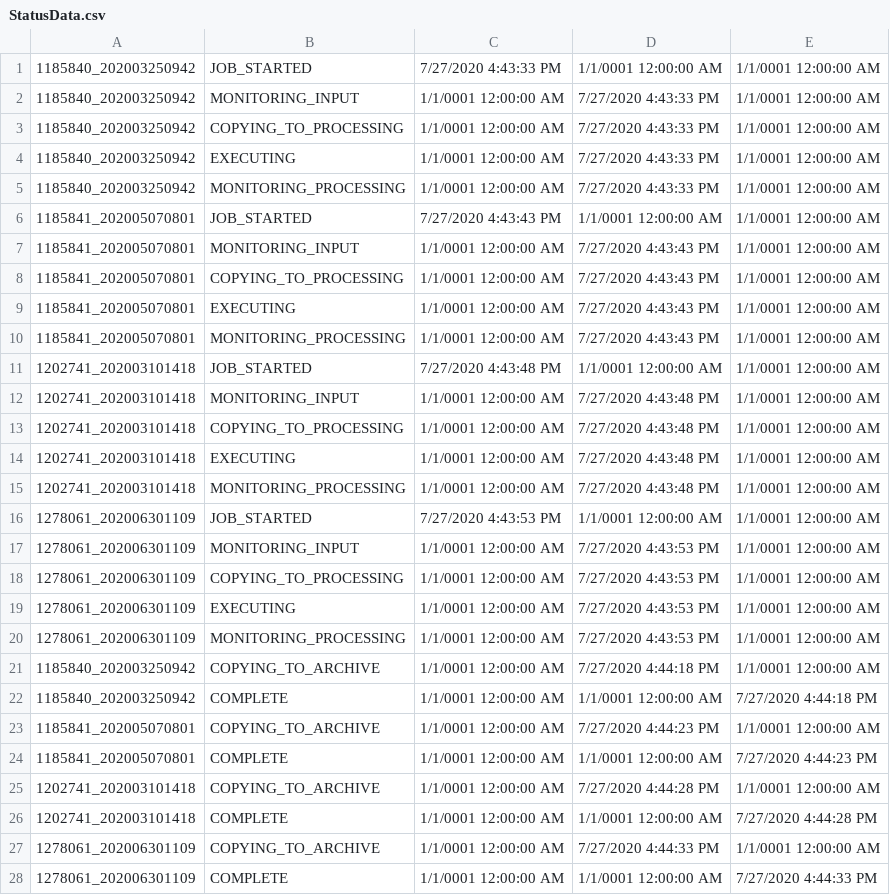
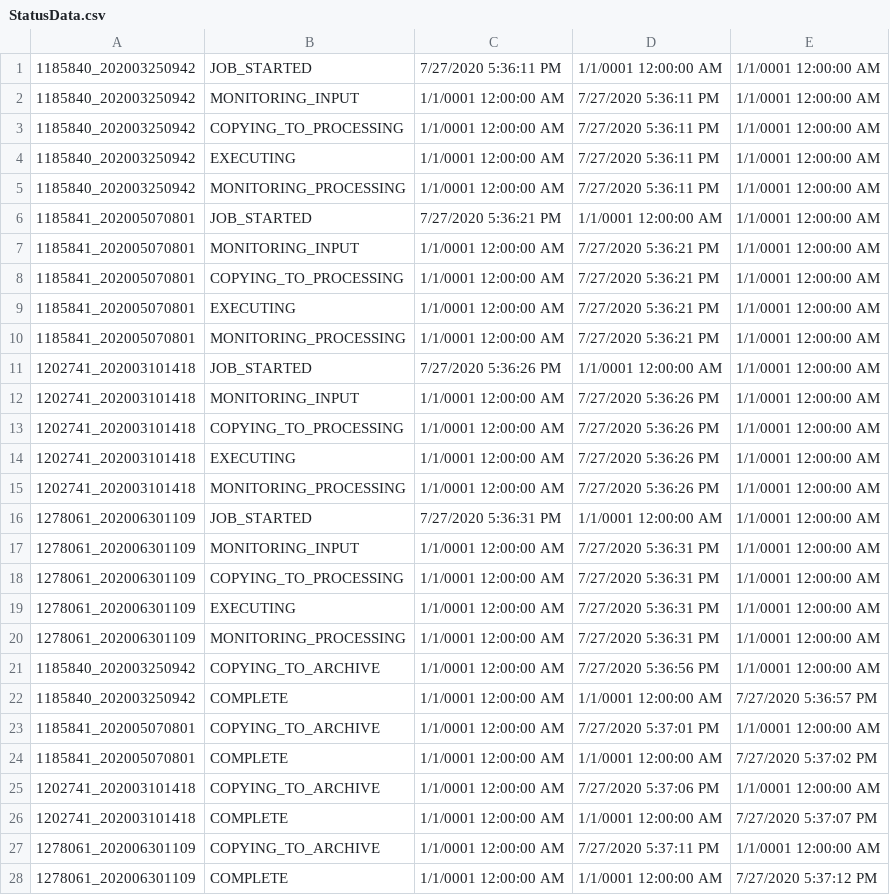
Before and after one commit to jimlundberg/Handler-Web-App, a CSV file: Handler/StatusData.csv, drawn as a sheet.

```diff
--- a/Handler/StatusData.csv
+++ b/Handler/StatusData.csv
@@ -1,28 +1,28 @@
-1185840_202003250942,JOB_STARTED,7/27/2020 4:43:33 PM,1/1/0001 12:00:00 AM,1/1/0001 12:00:00 AM
-1185840_202003250942,MONITORING_INPUT,1/1/0001 12:00:00 AM,7/27/2020 4:43:33 PM,1/1/0001 12:00:00 AM
-1185840_202003250942,COPYING_TO_PROCESSING,1/1/0001 12:00:00 AM,7/27/2020 4:43:33 PM,1/1/0001 12:00:00 AM
-1185840_202003250942,EXECUTING,1/1/0001 12:00:00 AM,7/27/2020 4:43:33 PM,1/1/0001 12:00:00 AM
-1185840_202003250942,MONITORING_PROCESSING,1/1/0001 12:00:00 AM,7/27/2020 4:43:33 PM,1/1/0001 12:00:00 AM
-1185841_202005070801,JOB_STARTED,7/27/2020 4:43:43 PM,1/1/0001 12:00:00 AM,1/1/0001 12:00:00 AM
-1185841_202005070801,MONITORING_INPUT,1/1/0001 12:00:00 AM,7/27/2020 4:43:43 PM,1/1/0001 12:00:00 AM
-1185841_202005070801,COPYING_TO_PROCESSING,1/1/0001 12:00:00 AM,7/27/2020 4:43:43 PM,1/1/0001 12:00:00 AM
-1185841_202005070801,EXECUTING,1/1/0001 12:00:00 AM,7/27/2020 4:43:43 PM,1/1/0001 12:00:00 AM
-1185841_202005070801,MONITORING_PROCESSING,1/1/0001 12:00:00 AM,7/27/2020 4:43:43 PM,1/1/0001 12:00:00 AM
-1202741_202003101418,JOB_STARTED,7/27/2020 4:43:48 PM,1/1/0001 12:00:00 AM,1/1/0001 12:00:00 AM
-1202741_202003101418,MONITORING_INPUT,1/1/0001 12:00:00 AM,7/27/2020 4:43:48 PM,1/1/0001 12:00:00 AM
-1202741_202003101418,COPYING_TO_PROCESSING,1/1/0001 12:00:00 AM,7/27/2020 4:43:48 PM,1/1/0001 12:00:00 AM
-1202741_202003101418,EXECUTING,1/1/0001 12:00:00 AM,7/27/2020 4:43:48 PM,1/1/0001 12:00:00 AM
-1202741_202003101418,MONITORING_PROCESSING,1/1/0001 12:00:00 AM,7/27/2020 4:43:48 PM,1/1/0001 12:00:00 AM
-1278061_202006301109,JOB_STARTED,7/27/2020 4:43:53 PM,1/1/0001 12:00:00 AM,1/1/0001 12:00:00 AM
-1278061_202006301109,MONITORING_INPUT,1/1/0001 12:00:00 AM,7/27/2020 4:43:53 PM,1/1/0001 12:00:00 AM
-1278061_202006301109,COPYING_TO_PROCESSING,1/1/0001 12:00:00 AM,7/27/2020 4:43:53 PM,1/1/0001 12:00:00 AM
-1278061_202006301109,EXECUTING,1/1/0001 12:00:00 AM,7/27/2020 4:43:53 PM,1/1/0001 12:00:00 AM
-1278061_202006301109,MONITORING_PROCESSING,1/1/0001 12:00:00 AM,7/27/2020 4:43:53 PM,1/1/0001 12:00:00 AM
-1185840_202003250942,COPYING_TO_ARCHIVE,1/1/0001 12:00:00 AM,7/27/2020 4:44:18 PM,1/1/0001 12:00:00 AM
-1185840_202003250942,COMPLETE,1/1/0001 12:00:00 AM,1/1/0001 12:00:00 AM,7/27/2020 4:44:18 PM
-1185841_202005070801,COPYING_TO_ARCHIVE,1/1/0001 12:00:00 AM,7/27/2020 4:44:23 PM,1/1/0001 12:00:00 AM
-1185841_202005070801,COMPLETE,1/1/0001 12:00:00 AM,1/1/0001 12:00:00 AM,7/27/2020 4:44:23 PM
-1202741_202003101418,COPYING_TO_ARCHIVE,1/1/0001 12:00:00 AM,7/27/2020 4:44:28 PM,1/1/0001 12:00:00 AM
-1202741_202003101418,COMPLETE,1/1/0001 12:00:00 AM,1/1/0001 12:00:00 AM,7/27/2020 4:44:28 PM
-1278061_202006301109,COPYING_TO_ARCHIVE,1/1/0001 12:00:00 AM,7/27/2020 4:44:33 PM,1/1/0001 12:00:00 AM
-1278061_202006301109,COMPLETE,1/1/0001 12:00:00 AM,1/1/0001 12:00:00 AM,7/27/2020 4:44:33 PM
+1185840_202003250942,JOB_STARTED,7/27/2020 5:36:11 PM,1/1/0001 12:00:00 AM,1/1/0001 12:00:00 AM
+1185840_202003250942,MONITORING_INPUT,1/1/0001 12:00:00 AM,7/27/2020 5:36:11 PM,1/1/0001 12:00:00 AM
+1185840_202003250942,COPYING_TO_PROCESSING,1/1/0001 12:00:00 AM,7/27/2020 5:36:11 PM,1/1/0001 12:00:00 AM
+1185840_202003250942,EXECUTING,1/1/0001 12:00:00 AM,7/27/2020 5:36:11 PM,1/1/0001 12:00:00 AM
+1185840_202003250942,MONITORING_PROCESSING,1/1/0001 12:00:00 AM,7/27/2020 5:36:11 PM,1/1/0001 12:00:00 AM
+1185841_202005070801,JOB_STARTED,7/27/2020 5:36:21 PM,1/1/0001 12:00:00 AM,1/1/0001 12:00:00 AM
+1185841_202005070801,MONITORING_INPUT,1/1/0001 12:00:00 AM,7/27/2020 5:36:21 PM,1/1/0001 12:00:00 AM
+1185841_202005070801,COPYING_TO_PROCESSING,1/1/0001 12:00:00 AM,7/27/2020 5:36:21 PM,1/1/0001 12:00:00 AM
+1185841_202005070801,EXECUTING,1/1/0001 12:00:00 AM,7/27/2020 5:36:21 PM,1/1/0001 12:00:00 AM
+1185841_202005070801,MONITORING_PROCESSING,1/1/0001 12:00:00 AM,7/27/2020 5:36:21 PM,1/1/0001 12:00:00 AM
+1202741_202003101418,JOB_STARTED,7/27/2020 5:36:26 PM,1/1/0001 12:00:00 AM,1/1/0001 12:00:00 AM
+1202741_202003101418,MONITORING_INPUT,1/1/0001 12:00:00 AM,7/27/2020 5:36:26 PM,1/1/0001 12:00:00 AM
+1202741_202003101418,COPYING_TO_PROCESSING,1/1/0001 12:00:00 AM,7/27/2020 5:36:26 PM,1/1/0001 12:00:00 AM
+1202741_202003101418,EXECUTING,1/1/0001 12:00:00 AM,7/27/2020 5:36:26 PM,1/1/0001 12:00:00 AM
+1202741_202003101418,MONITORING_PROCESSING,1/1/0001 12:00:00 AM,7/27/2020 5:36:26 PM,1/1/0001 12:00:00 AM
+1278061_202006301109,JOB_STARTED,7/27/2020 5:36:31 PM,1/1/0001 12:00:00 AM,1/1/0001 12:00:00 AM
+1278061_202006301109,MONITORING_INPUT,1/1/0001 12:00:00 AM,7/27/2020 5:36:31 PM,1/1/0001 12:00:00 AM
+1278061_202006301109,COPYING_TO_PROCESSING,1/1/0001 12:00:00 AM,7/27/2020 5:36:31 PM,1/1/0001 12:00:00 AM
+1278061_202006301109,EXECUTING,1/1/0001 12:00:00 AM,7/27/2020 5:36:31 PM,1/1/0001 12:00:00 AM
+1278061_202006301109,MONITORING_PROCESSING,1/1/0001 12:00:00 AM,7/27/2020 5:36:31 PM,1/1/0001 12:00:00 AM
+1185840_202003250942,COPYING_TO_ARCHIVE,1/1/0001 12:00:00 AM,7/27/2020 5:36:56 PM,1/1/0001 12:00:00 AM
+1185840_202003250942,COMPLETE,1/1/0001 12:00:00 AM,1/1/0001 12:00:00 AM,7/27/2020 5:36:57 PM
+1185841_202005070801,COPYING_TO_ARCHIVE,1/1/0001 12:00:00 AM,7/27/2020 5:37:01 PM,1/1/0001 12:00:00 AM
+1185841_202005070801,COMPLETE,1/1/0001 12:00:00 AM,1/1/0001 12:00:00 AM,7/27/2020 5:37:02 PM
+1202741_202003101418,COPYING_TO_ARCHIVE,1/1/0001 12:00:00 AM,7/27/2020 5:37:06 PM,1/1/0001 12:00:00 AM
+1202741_202003101418,COMPLETE,1/1/0001 12:00:00 AM,1/1/0001 12:00:00 AM,7/27/2020 5:37:07 PM
+1278061_202006301109,COPYING_TO_ARCHIVE,1/1/0001 12:00:00 AM,7/27/2020 5:37:11 PM,1/1/0001 12:00:00 AM
+1278061_202006301109,COMPLETE,1/1/0001 12:00:00 AM,1/1/0001 12:00:00 AM,7/27/2020 5:37:12 PM
```
Also changed, not shown: 1 other file.
